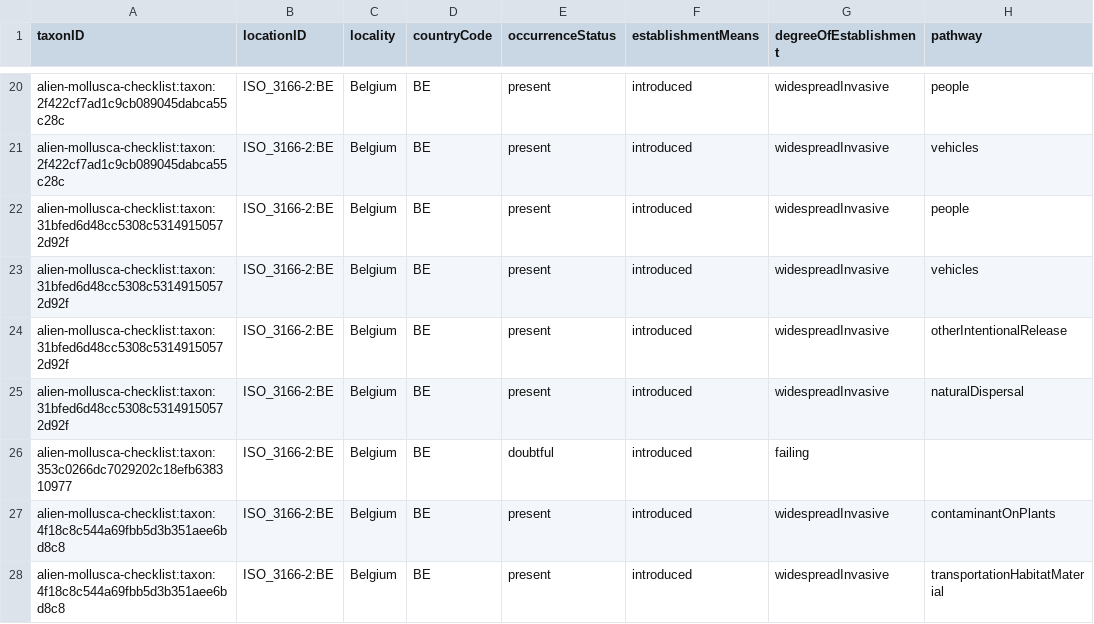
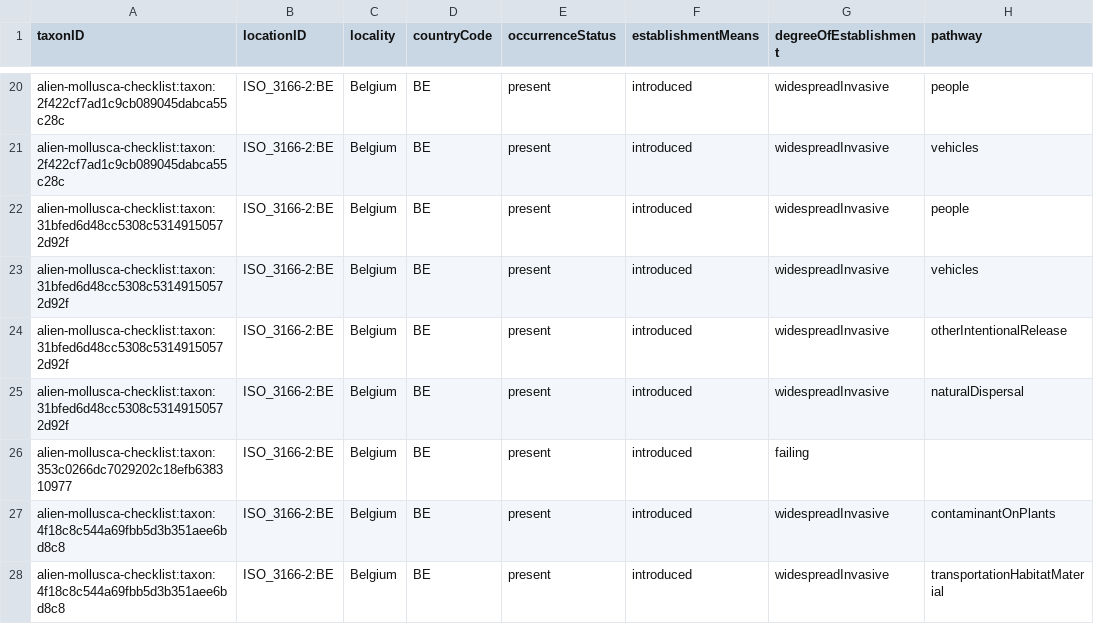
Before and after one commit to trias-project/alien-mollusca-checklist, a CSV file: data/processed/distribution.csv, drawn as a sheet; only a part is shown, gaps mark what is left out; the diff covers the shown part only; the diff names each change by its address in the sheet, - before the commit and + after, or states it on an @@ line.

```diff
--- a/data/processed/distribution.csv
+++ b/data/processed/distribution.csv
-E26 (occurrenceStatus): doubtful
+E26 (occurrenceStatus): present
```
Also changed, not shown: 6 edited cells elsewhere in this file, data/raw/alien_mollusca_dump.csv.
